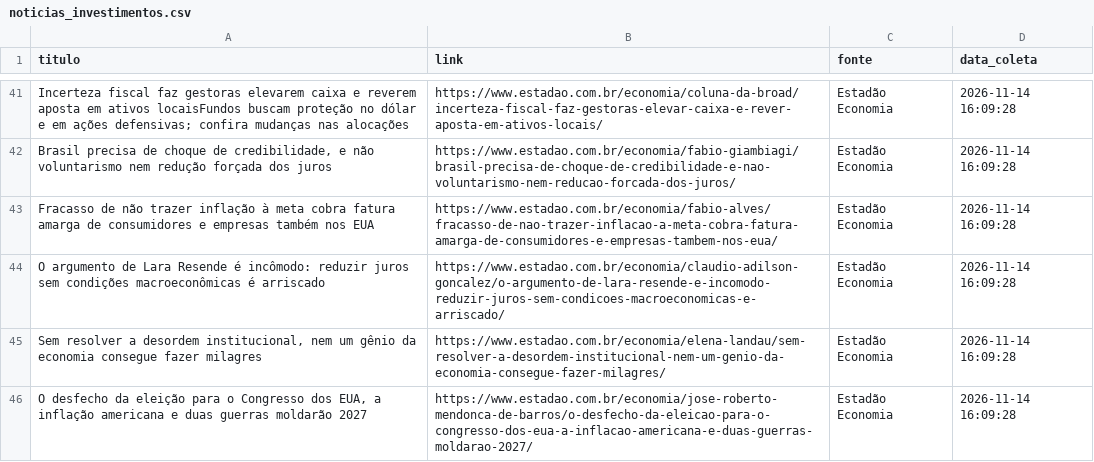
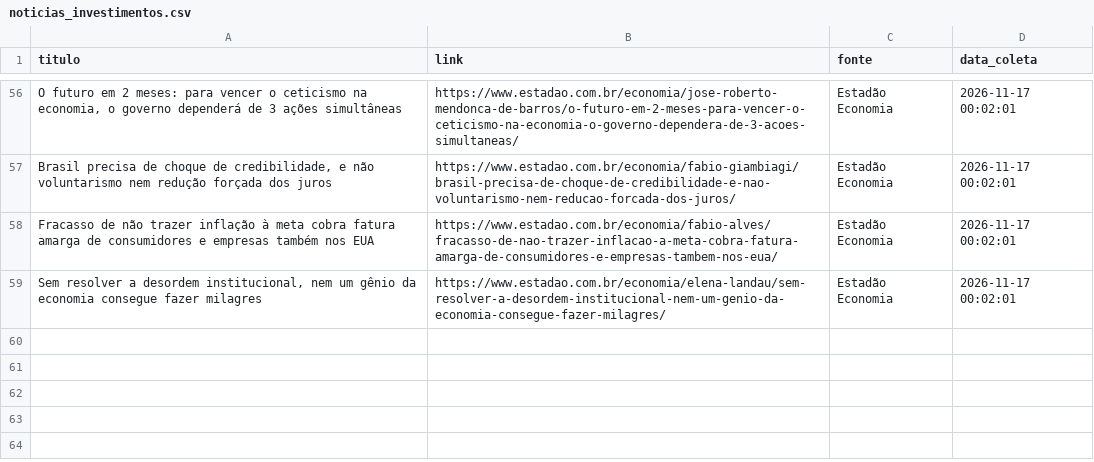
Before and after one commit to EliasPira/Projeto-agentes-IA-economicos, a CSV file: data/noticias_investimentos.csv, drawn as a sheet; only a part is shown, gaps mark what is left out; removed rows and columns are numbered as before the commit, all else as after; the diff covers the shown part only; the diff names each change by its address in the sheet, - before the commit and + after, or states it on an @@ line.

```diff
--- a/data/noticias_investimentos.csv
+++ b/data/noticias_investimentos.csv
-A56 (titulo): Incerteza fiscal faz gestoras elevarem caixa e reverem aposta em ativos locaisFundos buscam proteção no dólar e em ações defensivas; confira mudanças nas alocações
+A56 (titulo): O futuro em 2 meses: para vencer o ceticismo na economia, o governo dependerá de 3 ações simultâneas
-B56 (link): https://www.estadao.com.br/economia/coluna-da-broad/incerteza-fiscal-faz-gestoras-elevar-caixa-e-rever-aposta-em-ativos-locais/
+B56 (link): https://www.estadao.com.br/economia/jose-roberto-mendonca-de-barros/o-futuro-em-2-meses-para-vencer-o-ceticismo-na-economia-o-governo-dependera-de-3-acoes-simultaneas/
-D56:D58 (data_coleta): 2026-11-14 16:09:28
+D56:D58 (data_coleta): 2026-11-17 00:02:01
-row 44: O argumento de Lara Resende é incômodo: reduzir juros sem condições macroeconômicas é arriscado | https://www.estadao.com.br/economia/claudio-adilson-goncalez/o-argumento-de-lara-resende-e-incomodo-reduzir-juros-sem-condicoes-macroeconomicas-e-arriscado/ | Estadão Economia | 2026-11-14 16:09:28
-D59 (data_coleta): 2026-11-14 16:09:28
+D59 (data_coleta): 2026-11-17 00:02:01
-row 46: O desfecho da eleição para o Congresso dos EUA, a inflação americana e duas guerras moldarão 2027 | https://www.estadao.com.br/economia/jose-roberto-mendonca-de-barros/o-desfecho-da-eleicao-para-o-congresso-dos-eua-a-inflacao-americana-e-duas-guerras-moldarao-2027/ | Estadão Economia | 2026-11-14 16:09:28
```
Also changed, not shown: 17 added rows, 2 removed rows and 53 edited cells elsewhere in this file, data/indicadores_economicos.csv, data/top_10_acoes.csv, 6 other files.
